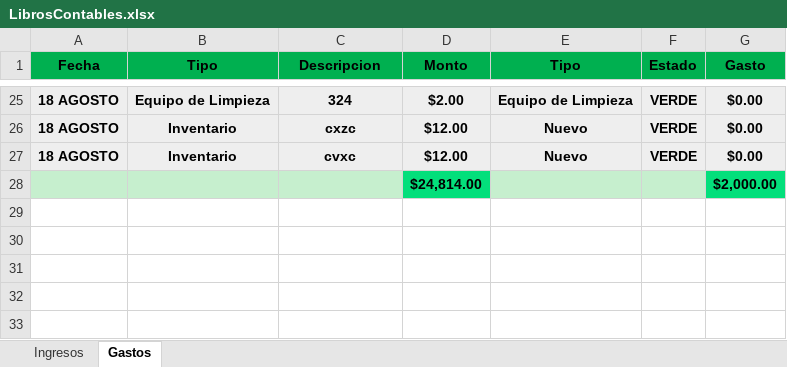
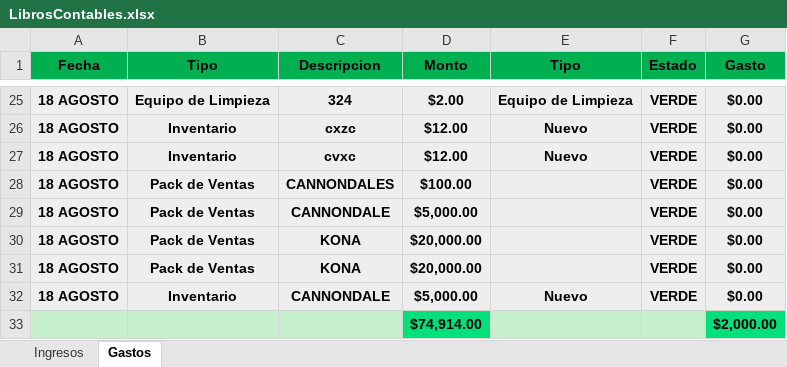
Before and after one commit to Alisbasa/EPIC-MOUNTAIN-SYSTEM, an Excel workbook: JavaApplication19/src/excel/LibrosContables.xlsx, sheet Gastos, drawn as a sheet; only a part is shown, gaps mark what is left out; values as stored, in another font and other column widths than the file's, no borders; removed rows and columns are numbered as before the commit, all else as after; the diff names each change by its address in the sheet, - before the commit and + after, or states it on an @@ line.

```diff
--- a/JavaApplication19/src/excel/LibrosContables.xlsx (sheet Gastos)
+++ b/JavaApplication19/src/excel/LibrosContables.xlsx (sheet Gastos)
-row 28:  |  |  | $24,814.00 |  |  | $2,000.00
+row 28: 18 AGOSTO | Pack de Ventas | CANNONDALES | $100.00 |  | VERDE | $0.00
+row 29: 18 AGOSTO | Pack de Ventas | CANNONDALE | $5,000.00 |  | VERDE | $0.00
+row 30: 18 AGOSTO | Pack de Ventas | KONA | $20,000.00 |  | VERDE | $0.00
+row 31: 18 AGOSTO | Pack de Ventas | KONA | $20,000.00 |  | VERDE | $0.00
+row 32: 18 AGOSTO | Inventario | CANNONDALE | $5,000.00 | Nuevo | VERDE | $0.00
+row 33:  |  |  | $74,914.00 |  |  | $2,000.00
```
Also changed, not shown: JavaApplication19/src/20/Equipo y Mobiliario.xlsx, JavaApplication19/src/20/Facturacion.xlsx, 16 other files.
